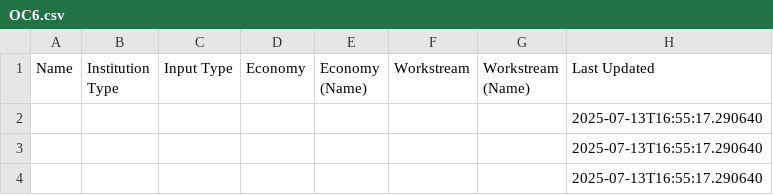
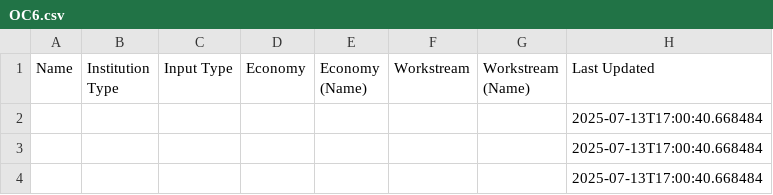
Before and after one commit to usapecrise/US-APEC-RISE-Risk-Monitoring-Suite, a CSV file: OC6.csv, drawn as a sheet.

```diff
--- a/OC6.csv
+++ b/OC6.csv
@@ -1,4 +1,4 @@
 Name,Institution Type,Input Type,Economy,Economy (Name),Workstream,Workstream (Name),Last Updated
-,,,,,,,2025-07-13T16:55:17.290640
-,,,,,,,2025-07-13T16:55:17.290640
-,,,,,,,2025-07-13T16:55:17.290640
+,,,,,,,2025-07-13T17:00:40.668484
+,,,,,,,2025-07-13T17:00:40.668484
+,,,,,,,2025-07-13T17:00:40.668484
```
Also changed, not shown: OC1.csv, OC4.csv, 5 other files.
